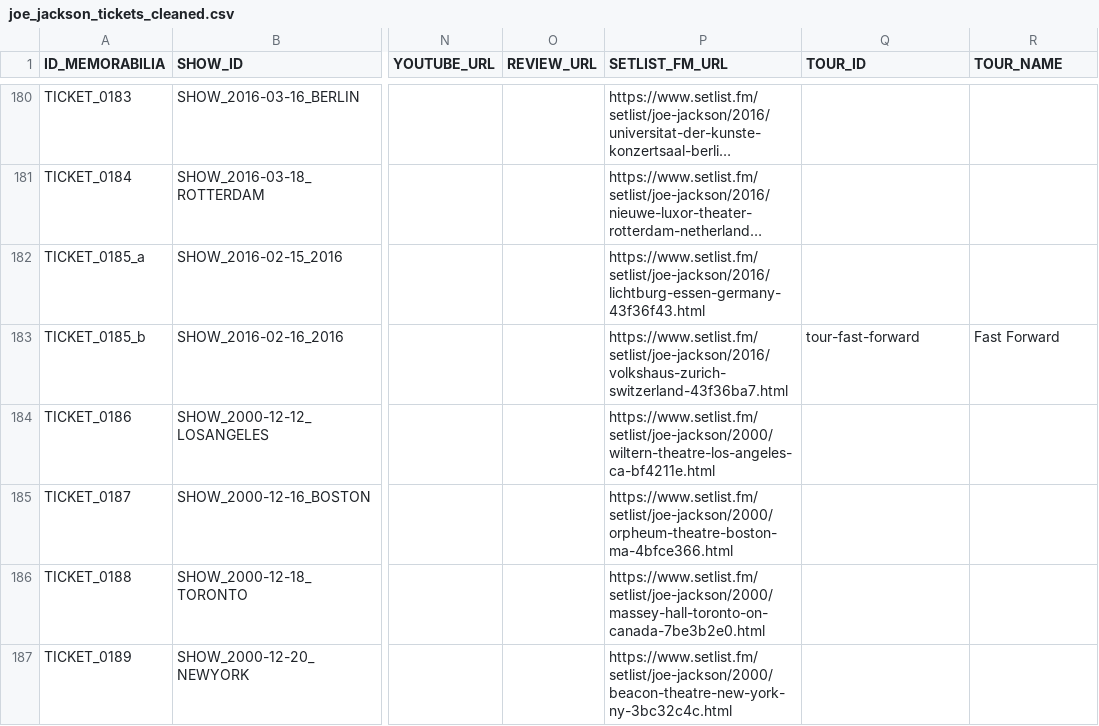
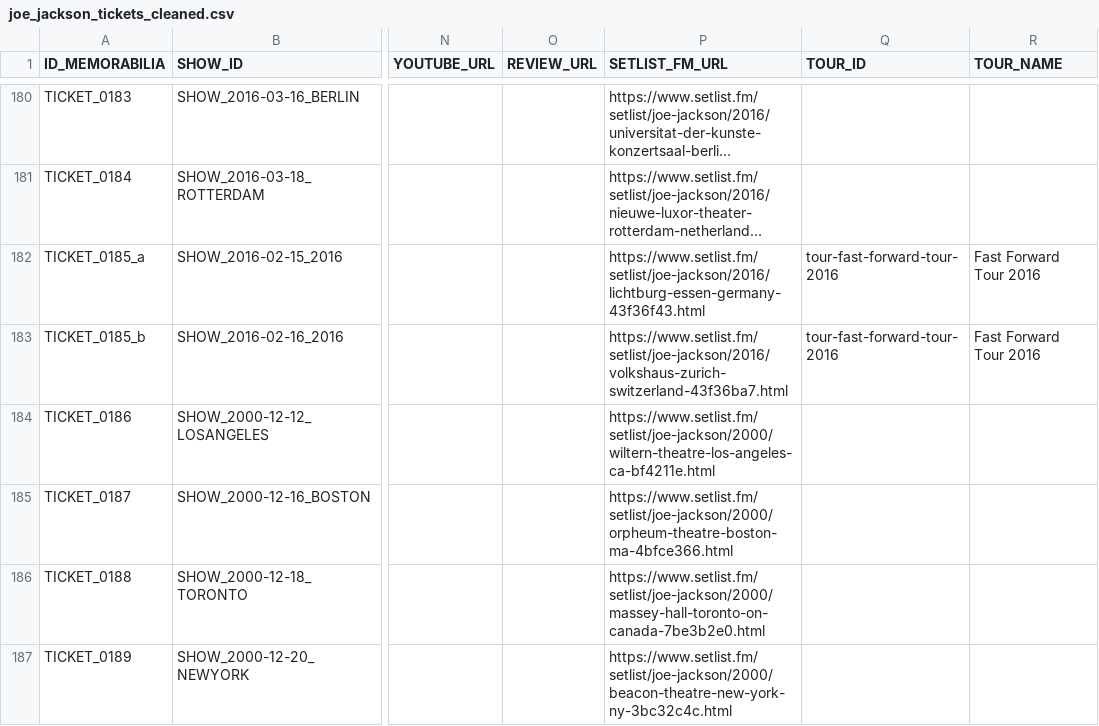
Before and after one commit to 19forever/joe-jackson-tickets-v2, a CSV file: joe_jackson_tickets_cleaned.csv, drawn as a sheet; only a part is shown, gaps mark what is left out; long unchanged cells end in …; the diff covers the shown part only; the diff names each change by its address in the sheet, - before the commit and + after, or states it on an @@ line.

Commit message:
Update ticket metadata via Admin Editor

```diff
--- a/joe_jackson_tickets_cleaned.csv
+++ b/joe_jackson_tickets_cleaned.csv
-Q182 (TOUR_ID): (empty)
+Q182 (TOUR_ID): tour-fast-forward-tour-2016
-R182 (TOUR_NAME): (empty)
+R182 (TOUR_NAME): Fast Forward Tour 2016
-Q183 (TOUR_ID): tour-fast-forward
+Q183 (TOUR_ID): tour-fast-forward-tour-2016
-R183 (TOUR_NAME): Fast Forward
+R183 (TOUR_NAME): Fast Forward Tour 2016
```
Also changed, not shown: 37 edited cells elsewhere in this file.
